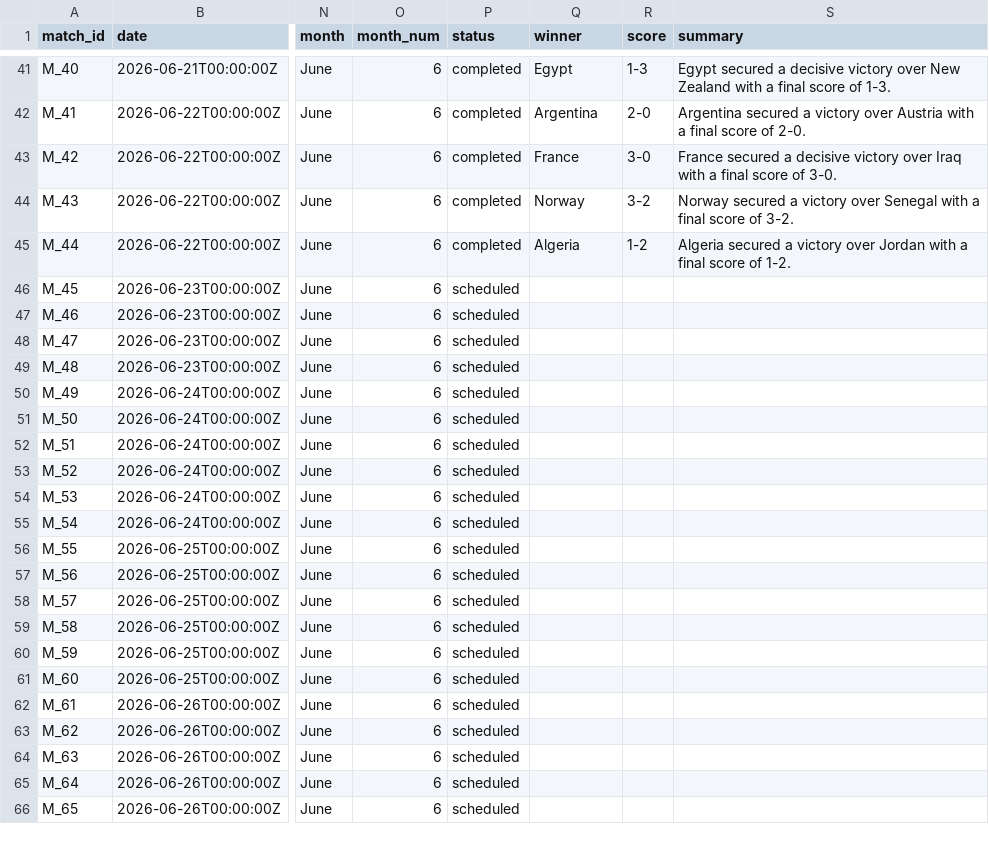
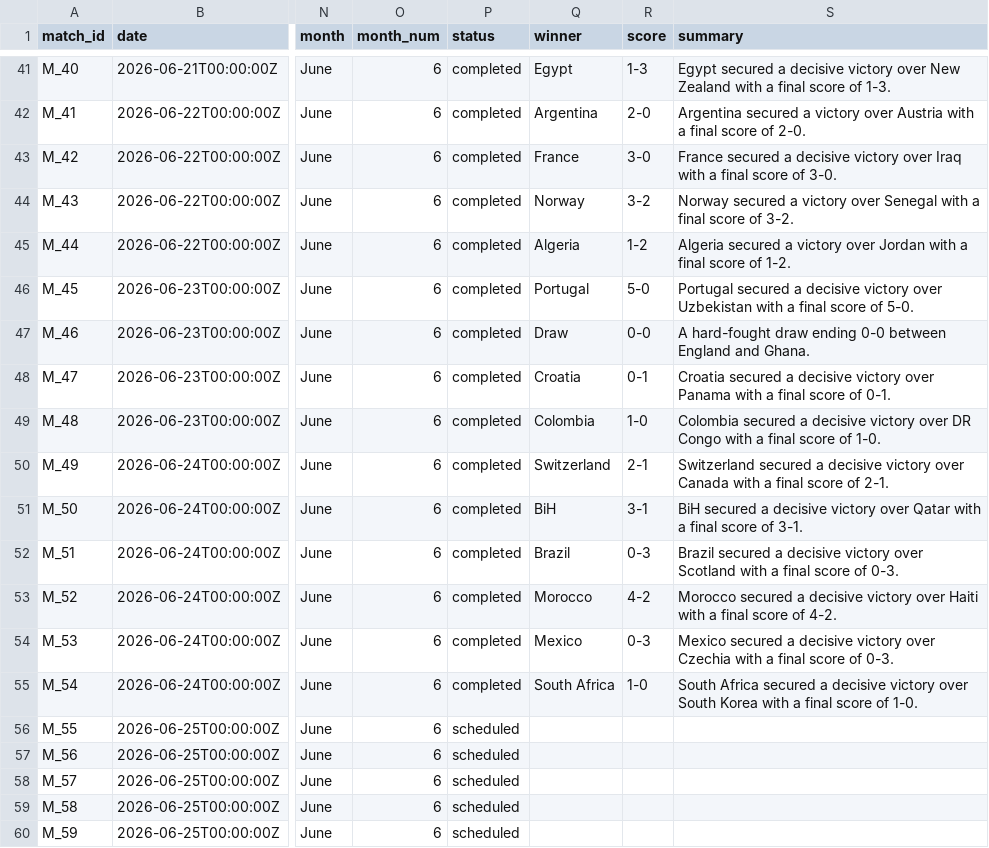
Before and after one commit to arunkumarry/fifa_planner_es, a CSV file: data/fifa_matches.csv, drawn as a sheet; only a part is shown, gaps mark what is left out; the shorter side is filled out with more unchanged rows; the diff names each change by its address in the sheet, - before the commit and + after, or states it on an @@ line.

Commit message:
add scraper and cron to update scores

```diff
--- a/data/fifa_matches.csv
+++ b/data/fifa_matches.csv
-P46:P55 (status): scheduled
+P46:P55 (status): completed
-Q46 (winner): (empty)
+Q46 (winner): Portugal
-R46 (score): (empty)
+R46 (score): 5-0
-S46 (summary): (empty)
+S46 (summary): Portugal secured a decisive victory over Uzbekistan with a final score of 5-0.
-Q47 (winner): (empty)
+Q47 (winner): Draw
-R47 (score): (empty)
+R47 (score): 0-0
-S47 (summary): (empty)
+S47 (summary): A hard-fought draw ending 0-0 between England and Ghana.
-Q48 (winner): (empty)
+Q48 (winner): Croatia
-R48 (score): (empty)
+R48 (score): 0-1
-S48 (summary): (empty)
+S48 (summary): Croatia secured a decisive victory over Panama with a final score of 0-1.
-Q49 (winner): (empty)
+Q49 (winner): Colombia
-R49 (score): (empty)
+R49 (score): 1-0
-S49 (summary): (empty)
+S49 (summary): Colombia secured a decisive victory over DR Congo with a final score of 1-0.
-Q50 (winner): (empty)
+Q50 (winner): Switzerland
-R50 (score): (empty)
+R50 (score): 2-1
-S50 (summary): (empty)
+S50 (summary): Switzerland secured a decisive victory over Canada with a final score of 2-1.
-Q51 (winner): (empty)
+Q51 (winner): BiH
-R51 (score): (empty)
+R51 (score): 3-1
-S51 (summary): (empty)
+S51 (summary): BiH secured a decisive victory over Qatar with a final score of 3-1.
-Q52 (winner): (empty)
+Q52 (winner): Brazil
-R52 (score): (empty)
+R52 (score): 0-3
-S52 (summary): (empty)
+S52 (summary): Brazil secured a decisive victory over Scotland with a final score of 0-3.
-Q53 (winner): (empty)
+Q53 (winner): Morocco
-R53 (score): (empty)
+R53 (score): 4-2
-S53 (summary): (empty)
+S53 (summary): Morocco secured a decisive victory over Haiti with a final score of 4-2.
-Q54 (winner): (empty)
+Q54 (winner): Mexico
-R54 (score): (empty)
+R54 (score): 0-3
-S54 (summary): (empty)
+S54 (summary): Mexico secured a decisive victory over Czechia with a final score of 0-3.
-Q55 (winner): (empty)
+Q55 (winner): South Africa
-R55 (score): (empty)
+R55 (score): 1-0
-S55 (summary): (empty)
+S55 (summary): South Africa secured a decisive victory over South Korea with a final score of 1-0.
```
Also changed, not shown: data/fifa_matches_complete.csv, data/fifa_standings.csv, 9 other files.
